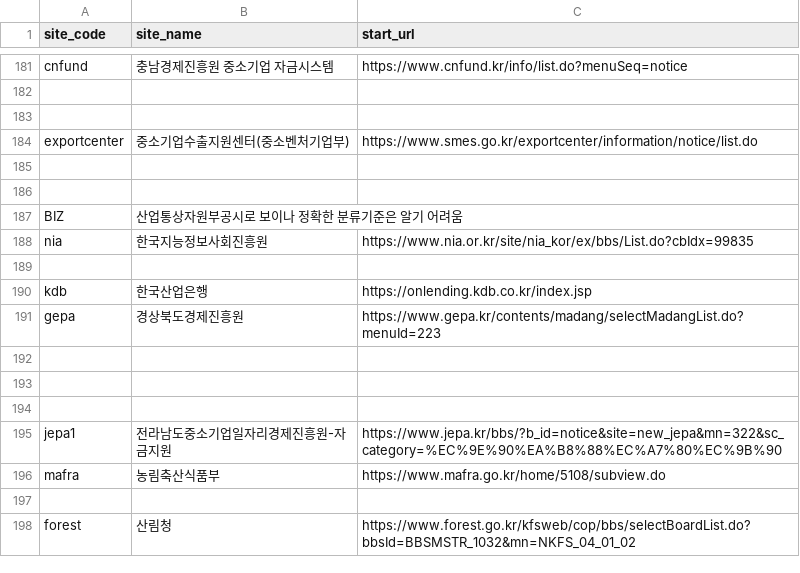
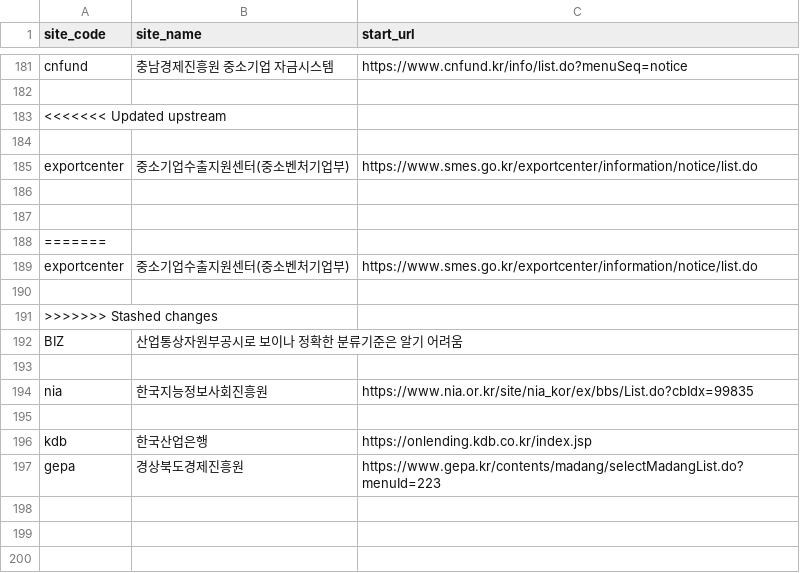
Before and after one commit to baltop/bizsup2, a CSV file: 0424full_1.csv, drawn as a sheet; only a part is shown, gaps mark what is left out; the shorter side is filled out with more unchanged rows.

Commit message:
csv mod

```diff
--- a/0424full_1.csv
+++ b/0424full_1.csv
@@ -182,2 +182,3 @@ cnfund,충남경제진흥원 중소기업 자금시스템,https://www.cnfund.kr/
 
+<<<<<<< Updated upstream
 
@@ -186,3 +187,8 @@ exportcenter,중소기업수출지원센터(중소벤처기업부),https://www.s
 
+=======
+exportcenter,중소기업수출지원센터(중소벤처기업부),https://www.smes.go.kr/exportcenter/information/notice/list.do
+
+>>>>>>> Stashed changes
 BIZ,산업통상자원부공시로 보이나 정확한 분류기준은 알기 어려움,
+
 nia,한국지능정보사회진흥원,https://www.nia.or.kr/site/nia_kor/ex/bbs/List.do?cbIdx=99835
```
